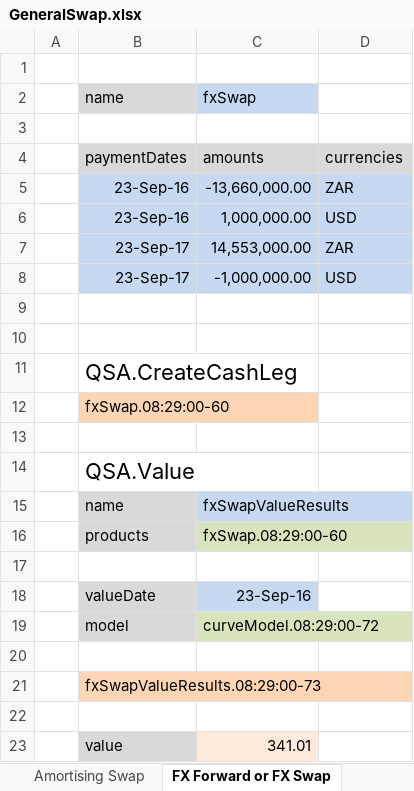
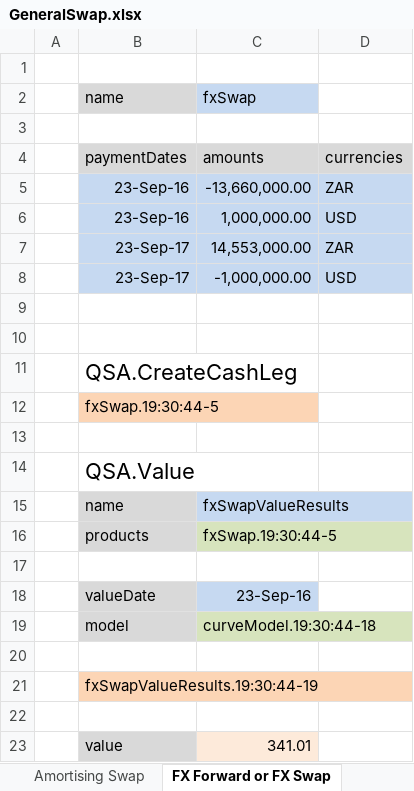
Before and after one commit to JamesLTaylor/QuantSA, an Excel workbook: ExcelExamples/GeneralSwap.xlsx, sheet FX Forward or FX Swap, drawn as a sheet; values as stored, in another font and other column widths than the file's, no borders; the diff names each change by its address in the sheet, - before the commit and + after, or states it on an @@ line.

```diff
--- a/ExcelExamples/GeneralSwap.xlsx (sheet FX Forward or FX Swap)
+++ b/ExcelExamples/GeneralSwap.xlsx (sheet FX Forward or FX Swap)
-B12: fxSwap.08:29:00-60
+B12: fxSwap.19:30:44-5
-C16: fxSwap.08:29:00-60
+C16: fxSwap.19:30:44-5
-C19: curveModel.08:29:00-72
+C19: curveModel.19:30:44-18
-B21: fxSwapValueResults.08:29:00-73
+B21: fxSwapValueResults.19:30:44-19
```
Also changed, not shown: sheet Curves and Model, sheet Amortising Swap, sheet Fixed CCIRS, 21 other files.
